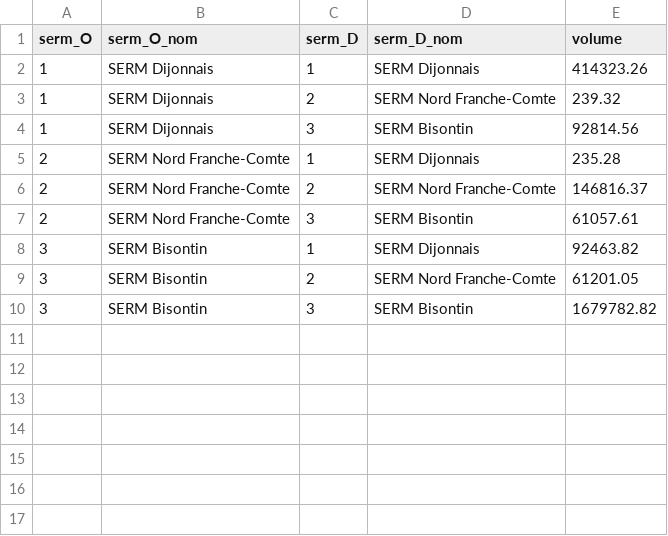
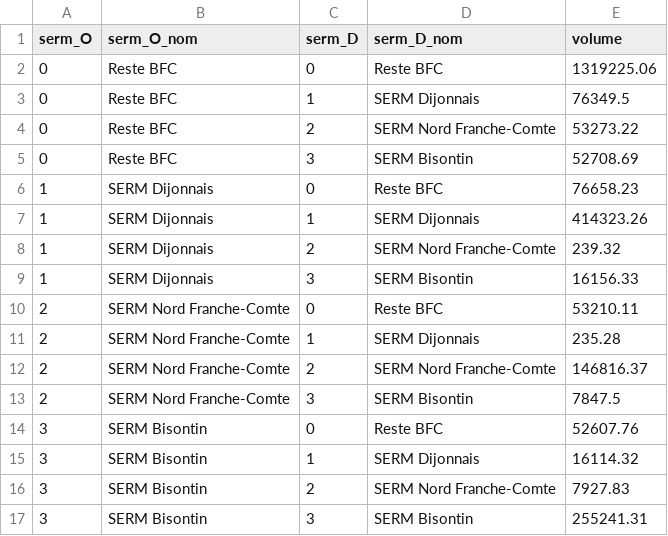
Before and after one commit to opsam-bfc/plateforme-inter-serm, a CSV file: data/matrice_inter_serm.csv, drawn as a sheet.

Commit message:
data: ?tend SERM Bisontin ? la CC Arbois-Poligny-Salins (EPCI 200071595)

```diff
--- a/data/matrice_inter_serm.csv
+++ b/data/matrice_inter_serm.csv
@@ -1,10 +1,17 @@
 serm_O;serm_O_nom;serm_D;serm_D_nom;volume
+0;Reste BFC;0;Reste BFC;1319225.06
+0;Reste BFC;1;SERM Dijonnais;76349.5
+0;Reste BFC;2;SERM Nord Franche-Comte;53273.22
+0;Reste BFC;3;SERM Bisontin;52708.69
+1;SERM Dijonnais;0;Reste BFC;76658.23
 1;SERM Dijonnais;1;SERM Dijonnais;414323.26
 1;SERM Dijonnais;2;SERM Nord Franche-Comte;239.32
-1;SERM Dijonnais;3;SERM Bisontin;92814.56
+1;SERM Dijonnais;3;SERM Bisontin;16156.33
+2;SERM Nord Franche-Comte;0;Reste BFC;53210.11
 2;SERM Nord Franche-Comte;1;SERM Dijonnais;235.28
 2;SERM Nord Franche-Comte;2;SERM Nord Franche-Comte;146816.37
-2;SERM Nord Franche-Comte;3;SERM Bisontin;61057.61
-3;SERM Bisontin;1;SERM Dijonnais;92463.82
-3;SERM Bisontin;2;SERM Nord Franche-Comte;61201.05
-3;SERM Bisontin;3;SERM Bisontin;1679782.82
+2;SERM Nord Franche-Comte;3;SERM Bisontin;7847.5
+3;SERM Bisontin;0;Reste BFC;52607.76
+3;SERM Bisontin;1;SERM Dijonnais;16114.32
+3;SERM Bisontin;2;SERM Nord Franche-Comte;7927.83
+3;SERM Bisontin;3;SERM Bisontin;255241.31
```
Also changed, not shown: 10 other files.
